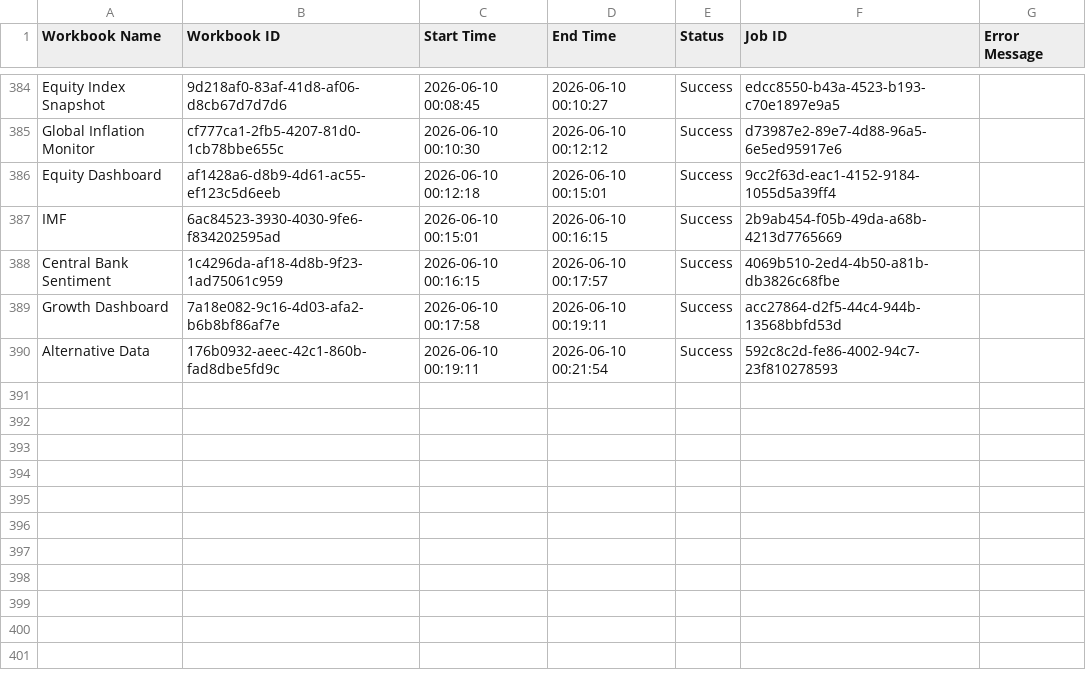
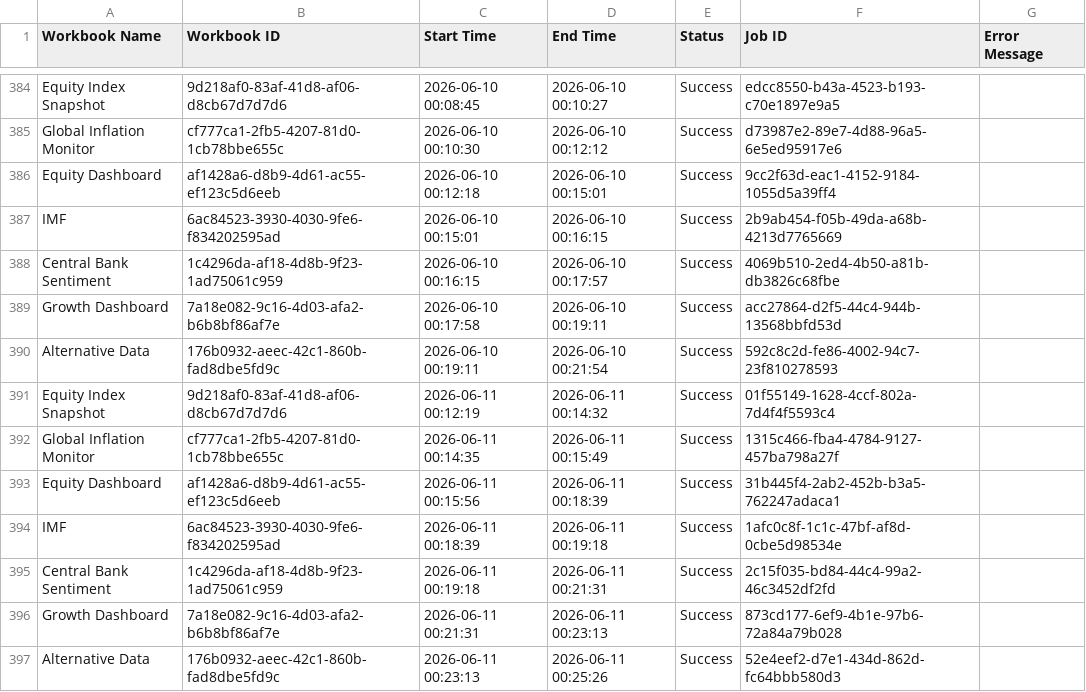
Before and after one commit to roy8in/tableau-extract-refresher, a CSV file: refresh_log.csv, drawn as a sheet; only a part is shown, gaps mark what is left out; the diff names each change by its address in the sheet, - before the commit and + after, or states it on an @@ line.

```diff
--- a/refresh_log.csv
+++ b/refresh_log.csv
+row 391: Equity Index Snapshot | 9d218af0-83af-41d8-af06-d8cb67d7d7d6 | 2026-06-11 00:12:19 | 2026-06-11 00:14:32 | Success | 01f55149-1628-4ccf-802a-7d4f4f5593c4
+row 392: Global Inflation Monitor | cf777ca1-2fb5-4207-81d0-1cb78bbe655c | 2026-06-11 00:14:35 | 2026-06-11 00:15:49 | Success | 1315c466-fba4-4784-9127-457ba798a27f
+row 393: Equity Dashboard | af1428a6-d8b9-4d61-ac55-ef123c5d6eeb | 2026-06-11 00:15:56 | 2026-06-11 00:18:39 | Success | 31b445f4-2ab2-452b-b3a5-762247adaca1
+row 394: IMF | 6ac84523-3930-4030-9fe6-f834202595ad | 2026-06-11 00:18:39 | 2026-06-11 00:19:18 | Success | 1afc0c8f-1c1c-47bf-af8d-0cbe5d98534e
+row 395: Central Bank Sentiment | 1c4296da-af18-4d8b-9f23-1ad75061c959 | 2026-06-11 00:19:18 | 2026-06-11 00:21:31 | Success | 2c15f035-bd84-44c4-99a2-46c3452df2fd
+row 396: Growth Dashboard | 7a18e082-9c16-4d03-afa2-b6b8bf86af7e | 2026-06-11 00:21:31 | 2026-06-11 00:23:13 | Success | 873cd177-6ef9-4b1e-97b6-72a84a79b028
+row 397: Alternative Data | 176b0932-aeec-42c1-860b-fad8dbe5fd9c | 2026-06-11 00:23:13 | 2026-06-11 00:25:26 | Success | 52e4eef2-d7e1-434d-862d-fc64bbb580d3
```
